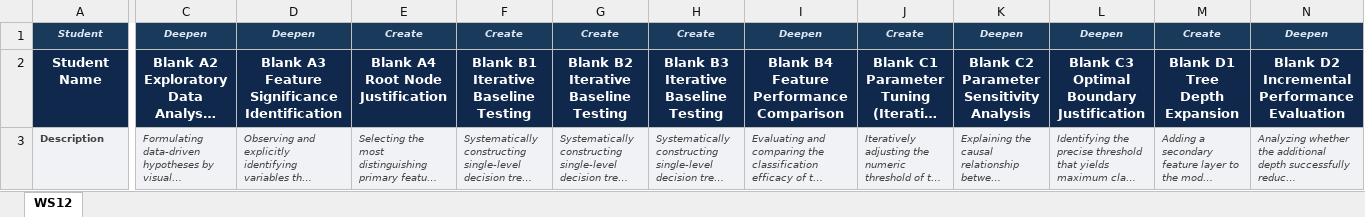
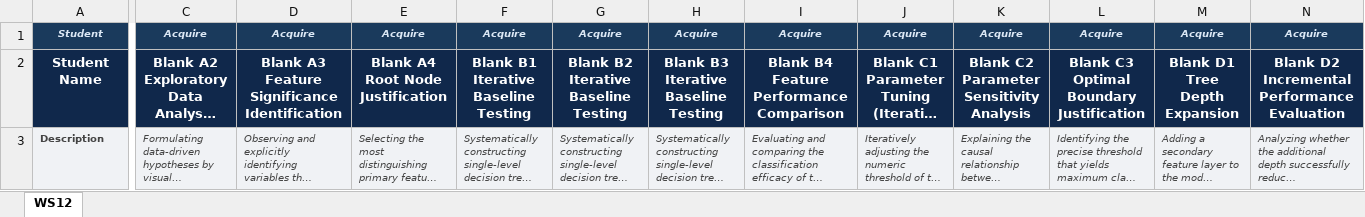
Before and after one commit to dedemerve/DecisionTrees-AICFT-Assessor, an Excel workbook: mmla_explorer/site/downloads/labeling/WS12.xlsx, sheet WS12, drawn as a sheet; only a part is shown, gaps mark what is left out; long unchanged cells end in …; values as stored, in another font and other column widths than the file's, no borders; the diff covers the shown part only; the diff names each change by its address in the sheet, - before the commit and + after, or states it on an @@ line.

Commit message:
Set all column_info levels to Acquire in labeling JSONs and xlsx exports

```diff
--- a/mmla_explorer/site/downloads/labeling/WS12.xlsx (sheet WS12)
+++ b/mmla_explorer/site/downloads/labeling/WS12.xlsx (sheet WS12)
-C1: Deepen
+C1: Acquire
-D1: Deepen
+D1: Acquire
-E1: Create
+E1: Acquire
-F1: Create
+F1: Acquire
-G1: Create
+G1: Acquire
-H1: Create
+H1: Acquire
-I1: Deepen
+I1: Acquire
-J1: Create
+J1: Acquire
-K1: Deepen
+K1: Acquire
-L1: Deepen
+L1: Acquire
-M1: Create
+M1: Acquire
-N1: Deepen
+N1: Acquire
```
Also changed, not shown: 11 edited cells elsewhere in this sheet, mmla_explorer/site/downloads/labeling/WS10.xlsx, mmla_explorer/site/downloads/labeling/WS4.xlsx, 9 other files.
